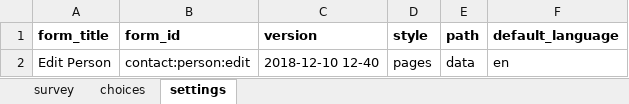
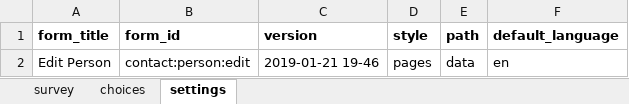
Before and after one commit to medic/cht-core, an Excel workbook: config/standard/forms/contact/person-edit.xlsx, sheet settings, drawn as a sheet; values as stored, in another font and other column widths than the file's, no borders; the diff names each change by its address in the sheet, - before the commit and + after, or states it on an @@ line.

```diff
--- a/config/standard/forms/contact/person-edit.xlsx (sheet settings)
+++ b/config/standard/forms/contact/person-edit.xlsx (sheet settings)
-C2 (version): 2018-12-10 12-40
+C2 (version): 2019-01-21 19-46
```
Also changed, not shown: config/standard/forms/contact/person-create.xlsx, 2 other files.
